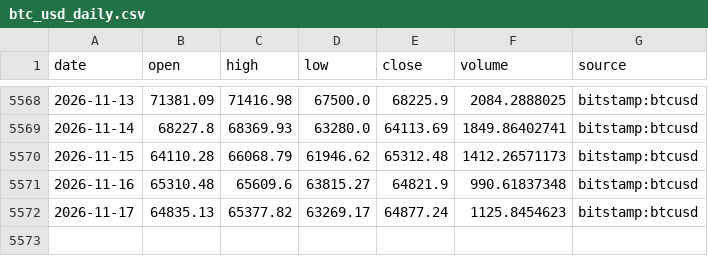
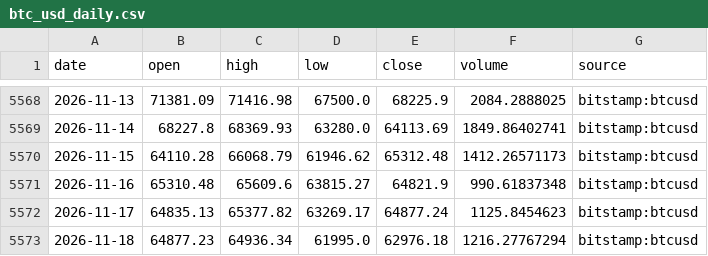
Before and after one commit to Pigger111-hub/Grok-trading, a CSV file: data/cache/btc_usd_daily.csv, drawn as a sheet; only a part is shown, gaps mark what is left out.

```diff
--- a/data/cache/btc_usd_daily.csv
+++ b/data/cache/btc_usd_daily.csv
@@ -5572 +5572,2 @@ date,open,high,low,close,volume,source
 2026-11-17,64835.13,65377.82,63269.17,64877.24,1125.8454623,bitstamp:btcusd
+2026-11-18,64877.23,64936.34,61995.0,62976.18,1216.27767294,bitstamp:btcusd
```
Also changed, not shown: data/cache/eth_usd_daily.csv, data/paper_positions.csv, 5 other files.
